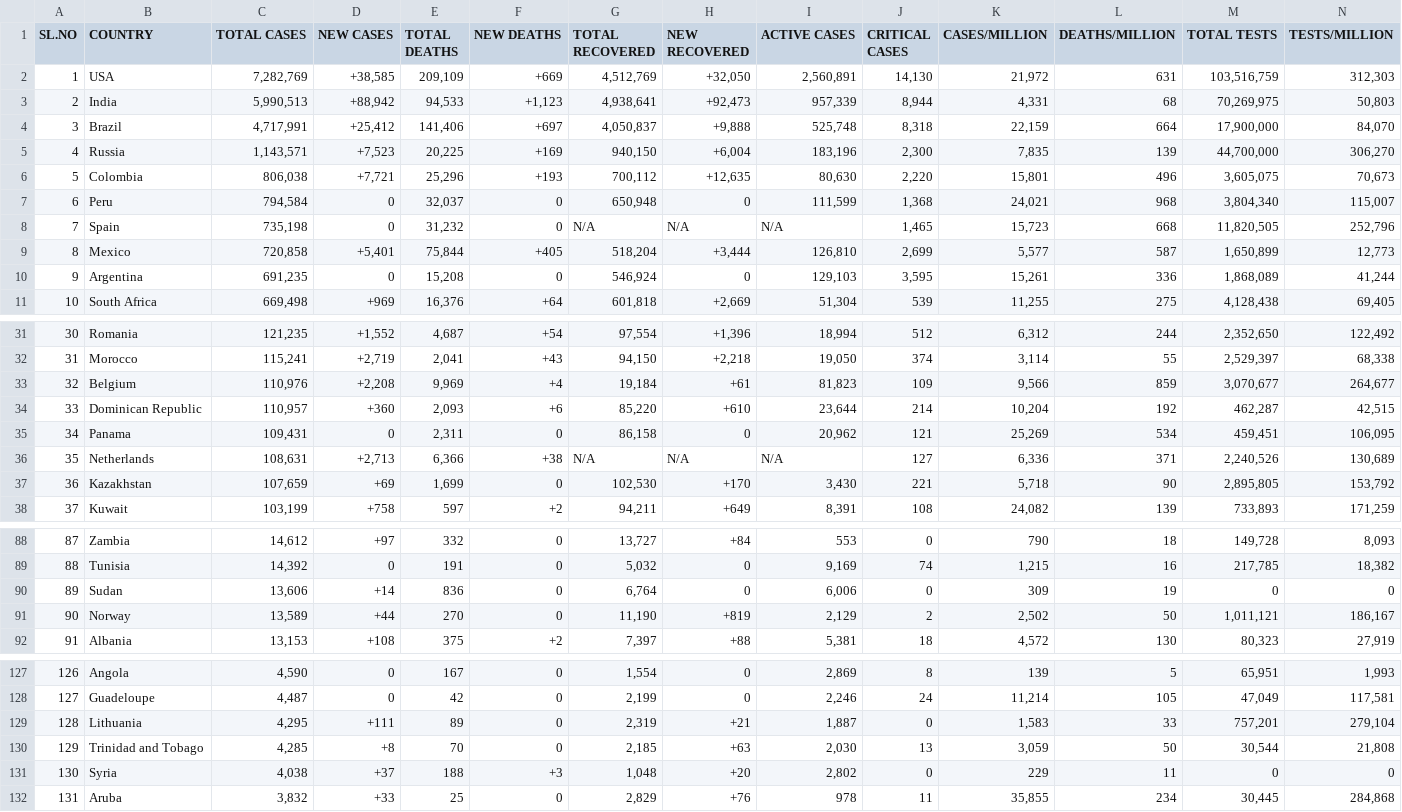
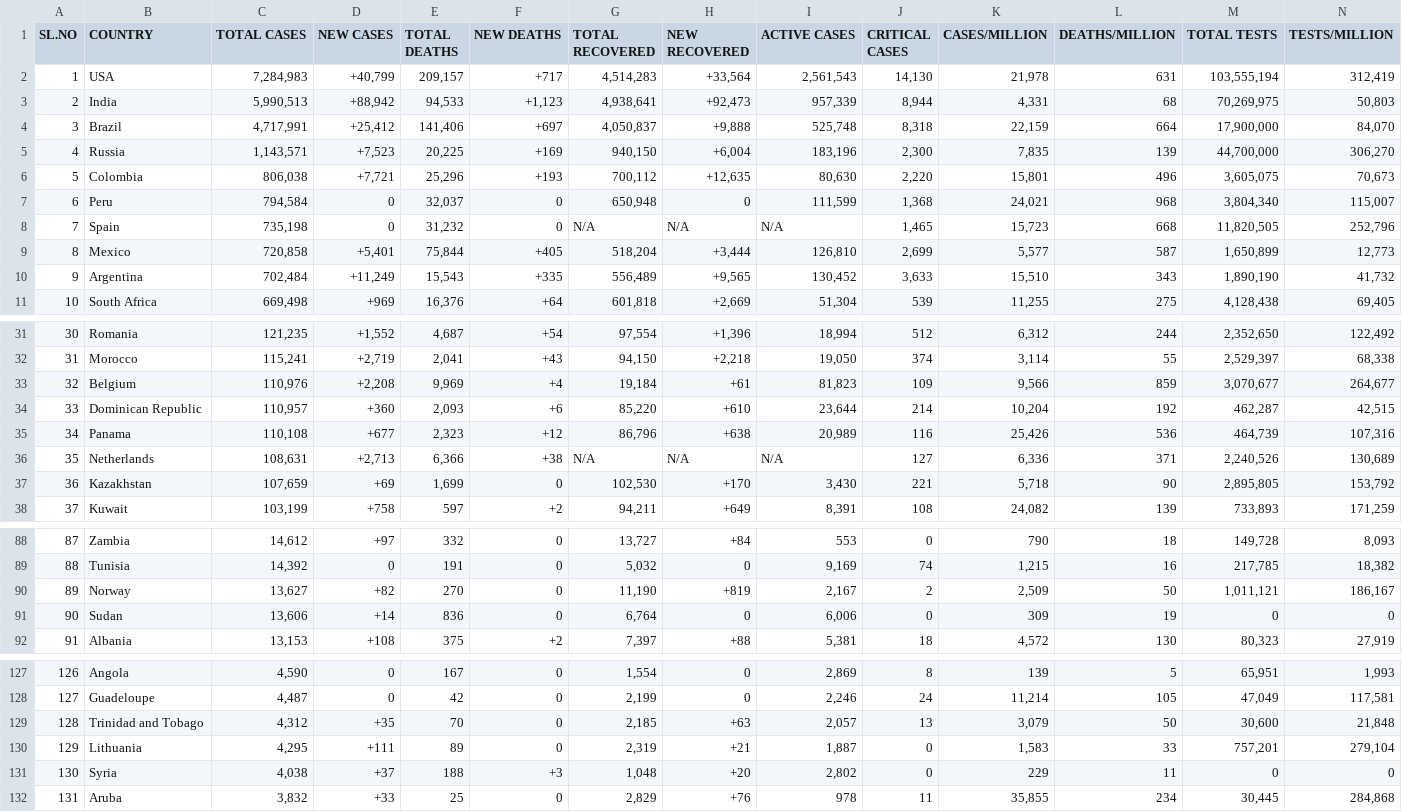
Before and after one commit to deb12378/CV-19, a CSV file: data.csv, drawn as a sheet; only a part is shown, gaps mark what is left out; removed rows and columns are numbered as before the commit, all else as after; rows hold the shown columns only; the diff covers the shown part only; the diff names each change by its address in the sheet, - before the commit and + after, or states it on an @@ line.

Commit message:
Updated data

```diff
--- a/data.csv
+++ b/data.csv
-C2 (TOTAL CASES): 7,282,769
+C2 (TOTAL CASES): 7,284,983
-D2 (NEW CASES): +38,585
+D2 (NEW CASES): +40,799
-E2 (TOTAL DEATHS): 209,109
+E2 (TOTAL DEATHS): 209,157
-F2 (NEW DEATHS): +669
+F2 (NEW DEATHS): +717
-G2 (TOTAL RECOVERED): 4,512,769
+G2 (TOTAL RECOVERED): 4,514,283
-H2 (NEW RECOVERED): +32,050
+H2 (NEW RECOVERED): +33,564
-I2 (ACTIVE CASES): 2,560,891
+I2 (ACTIVE CASES): 2,561,543
-K2 (CASES/MILLION): 21,972
+K2 (CASES/MILLION): 21,978
-M2 (TOTAL TESTS): 103,516,759
+M2 (TOTAL TESTS): 103,555,194
-N2 (TESTS/MILLION): 312,303
+N2 (TESTS/MILLION): 312,419
-C10 (TOTAL CASES): 691,235
+C10 (TOTAL CASES): 702,484
-D10 (NEW CASES): 0
+D10 (NEW CASES): +11,249
-E10 (TOTAL DEATHS): 15,208
+E10 (TOTAL DEATHS): 15,543
-F10 (NEW DEATHS): 0
+F10 (NEW DEATHS): +335
-G10 (TOTAL RECOVERED): 546,924
+G10 (TOTAL RECOVERED): 556,489
-H10 (NEW RECOVERED): 0
+H10 (NEW RECOVERED): +9,565
-I10 (ACTIVE CASES): 129,103
+I10 (ACTIVE CASES): 130,452
-J10 (CRITICAL CASES): 3,595
+J10 (CRITICAL CASES): 3,633
-K10 (CASES/MILLION): 15,261
+K10 (CASES/MILLION): 15,510
-L10 (DEATHS/MILLION): 336
+L10 (DEATHS/MILLION): 343
-M10 (TOTAL TESTS): 1,868,089
+M10 (TOTAL TESTS): 1,890,190
-N10 (TESTS/MILLION): 41,244
+N10 (TESTS/MILLION): 41,732
-C35 (TOTAL CASES): 109,431
+C35 (TOTAL CASES): 110,108
-D35 (NEW CASES): 0
+D35 (NEW CASES): +677
-E35 (TOTAL DEATHS): 2,311
+E35 (TOTAL DEATHS): 2,323
-F35 (NEW DEATHS): 0
+F35 (NEW DEATHS): +12
-G35 (TOTAL RECOVERED): 86,158
+G35 (TOTAL RECOVERED): 86,796
-H35 (NEW RECOVERED): 0
+H35 (NEW RECOVERED): +638
-I35 (ACTIVE CASES): 20,962
+I35 (ACTIVE CASES): 20,989
-J35 (CRITICAL CASES): 121
+J35 (CRITICAL CASES): 116
-K35 (CASES/MILLION): 25,269
+K35 (CASES/MILLION): 25,426
-L35 (DEATHS/MILLION): 534
+L35 (DEATHS/MILLION): 536
-M35 (TOTAL TESTS): 459,451
+M35 (TOTAL TESTS): 464,739
-N35 (TESTS/MILLION): 106,095
+N35 (TESTS/MILLION): 107,316
+row 90: 89 | Norway | 13,627 | +82 | 270 | 0 | 11,190 | +819 | 2,167 | 2 | 2,509 | 50 | 1,011,121 | 186,167
-A91 (SL.NO): 89
+A91 (SL.NO): 90
-row 91: 90 | Norway | 13,589 | +44 | 270 | 0 | 11,190 | +819 | 2,129 | 2 | 2,502 | 50 | 1,011,121 | 186,167
+row 129: 128 | Trinidad and Tobago | 4,312 | +35 | 70 | 0 | 2,185 | +63 | 2,057 | 13 | 3,079 | 50 | 30,600 | 21,848
-A130 (SL.NO): 128
+A130 (SL.NO): 129
-row 130: 129 | Trinidad and Tobago | 4,285 | +8 | 70 | 0 | 2,185 | +63 | 2,030 | 13 | 3,059 | 50 | 30,544 | 21,808
```
Also changed, not shown: 29 edited cells elsewhere in this file.
